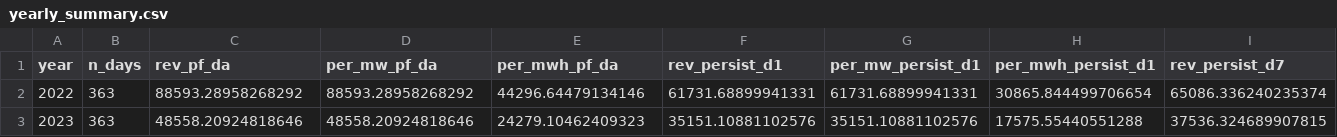
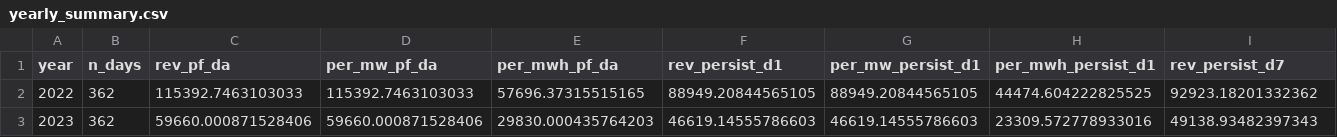
Before and after one commit to Heesunjookr/bess-arbitrage, a CSV file: data/processed/yearly_summary.csv, drawn as a sheet; only a part is shown; the diff covers the shown part only; the diff names each change by its address in the sheet, - before the commit and + after, or states it on an @@ line.

```diff
--- a/data/processed/yearly_summary.csv
+++ b/data/processed/yearly_summary.csv
-B2:B3 (n_days): 363
+B2:B3 (n_days): 362
-C2 (rev_pf_da): 88593.28958268292
+C2 (rev_pf_da): 115392.7463103033
-D2 (per_mw_pf_da): 88593.28958268292
+D2 (per_mw_pf_da): 115392.7463103033
-E2 (per_mwh_pf_da): 44296.64479134146
+E2 (per_mwh_pf_da): 57696.37315515165
-F2 (rev_persist_d1): 61731.68899941331
+F2 (rev_persist_d1): 88949.20844565105
-G2 (per_mw_persist_d1): 61731.68899941331
+G2 (per_mw_persist_d1): 88949.20844565105
-H2 (per_mwh_persist_d1): 30865.844499706654
+H2 (per_mwh_persist_d1): 44474.604222825525
-I2 (rev_persist_d7): 65086.336240235374
+I2 (rev_persist_d7): 92923.18201332362
-C3 (rev_pf_da): 48558.20924818646
+C3 (rev_pf_da): 59660.000871528406
-D3 (per_mw_pf_da): 48558.20924818646
+D3 (per_mw_pf_da): 59660.000871528406
-E3 (per_mwh_pf_da): 24279.10462409323
+E3 (per_mwh_pf_da): 29830.000435764203
-F3 (rev_persist_d1): 35151.10881102576
+F3 (rev_persist_d1): 46619.14555786603
-G3 (per_mw_persist_d1): 35151.10881102576
+G3 (per_mw_persist_d1): 46619.14555786603
-H3 (per_mwh_persist_d1): 17575.55440551288
+H3 (per_mwh_persist_d1): 23309.572778933016
-I3 (rev_persist_d7): 37536.324689907815
+I3 (rev_persist_d7): 49138.93482397343
```
Also changed, not shown: 68 edited cells elsewhere in this file, data/processed/experiment_gap_recovery.csv, data/processed/findings_table.csv, 38 other files.
